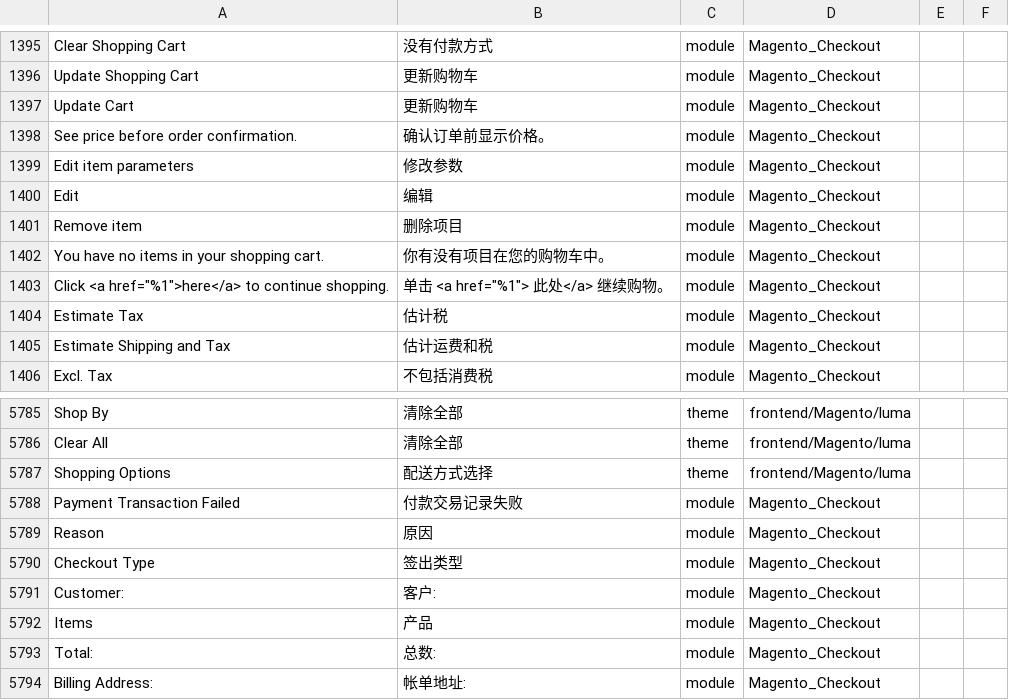
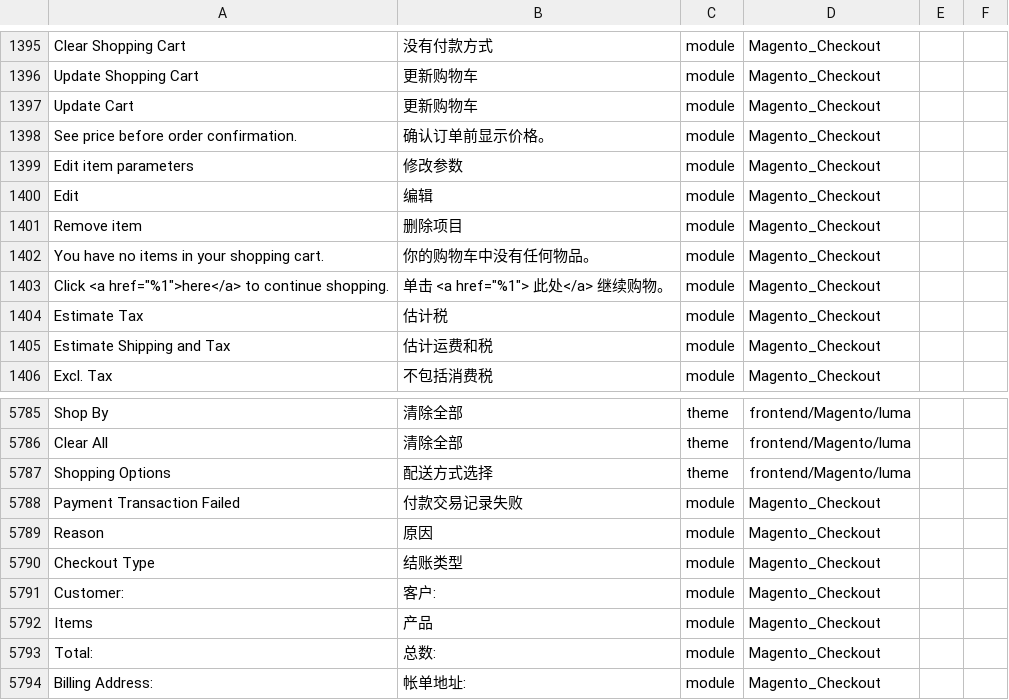
Before and after one commit to shuaiZend/language_zh_cn, a CSV file: zh_Hans_CN.csv, drawn as a sheet; only a part is shown, gaps mark what is left out; the diff names each change by its address in the sheet, - before the commit and + after, or states it on an @@ line.

Commit message:
Auto translate 25/01/2017 00:00:01

```diff
--- a/zh_Hans_CN.csv
+++ b/zh_Hans_CN.csv
-B1402: 你有没有项目在您的购物车中。
+B1402: 你的购物车中没有任何物品。
-B5790: 签出类型
+B5790: 结账类型
```
